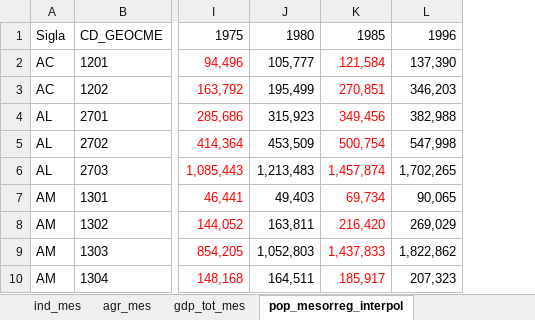
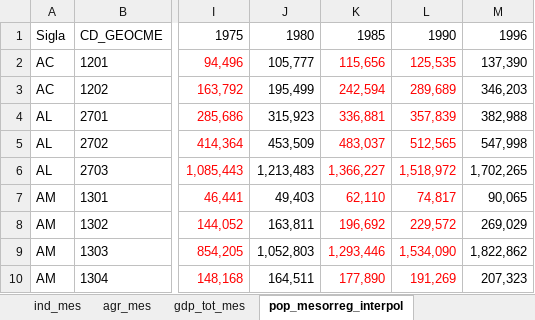
Before and after one commit to ZeVZobaran/climate_migration, an Excel workbook: data/ipea/ipea_format.xlsx, sheet pop_mesorreg_interpol, drawn as a sheet; only a part is shown, gaps mark what is left out; values as stored, in another font and other column widths than the file's, no borders; removed rows and columns are numbered as before the commit, all else as after; the diff names each change by its address in the sheet, - before the commit and + after, or states it on an @@ line.

```diff
--- a/data/ipea/ipea_format.xlsx (sheet pop_mesorreg_interpol)
+++ b/data/ipea/ipea_format.xlsx (sheet pop_mesorreg_interpol)
-column K, rows 1-10: 1985 | 121,584 | 270,851 | 349,456 | 500,754 | 1,457,874 | 69,734 | 216,420 | 1,437,833 | 185,917
+column K, rows 1-10: 1985 | 115,656 | 242,594 | 336,881 | 483,037 | 1,366,227 | 62,110 | 196,692 | 1,293,446 | 177,890
+column L, rows 1-10: 1990 | 125,535 | 289,689 | 357,839 | 512,565 | 1,518,972 | 74,817 | 229,572 | 1,534,090 | 191,269
```
Also changed, not shown: sheet gdp_capita_mesorreg, sheet gdp_tot_mes, formulas that keep their value, 2 other files.
